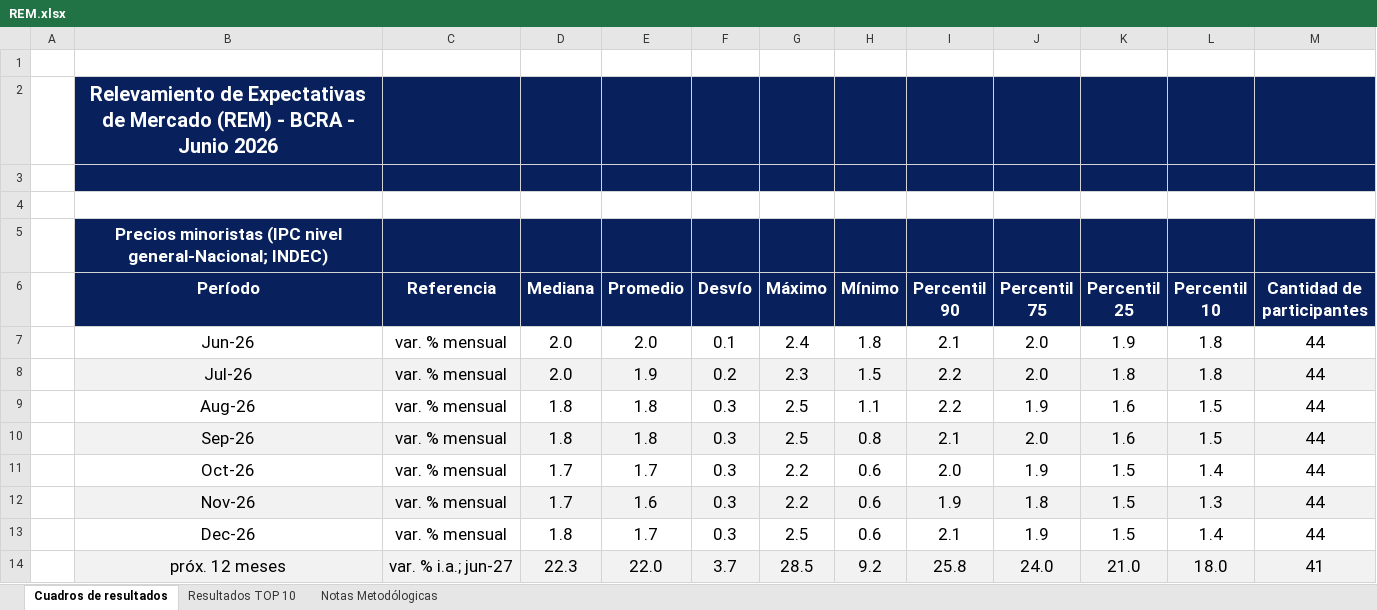
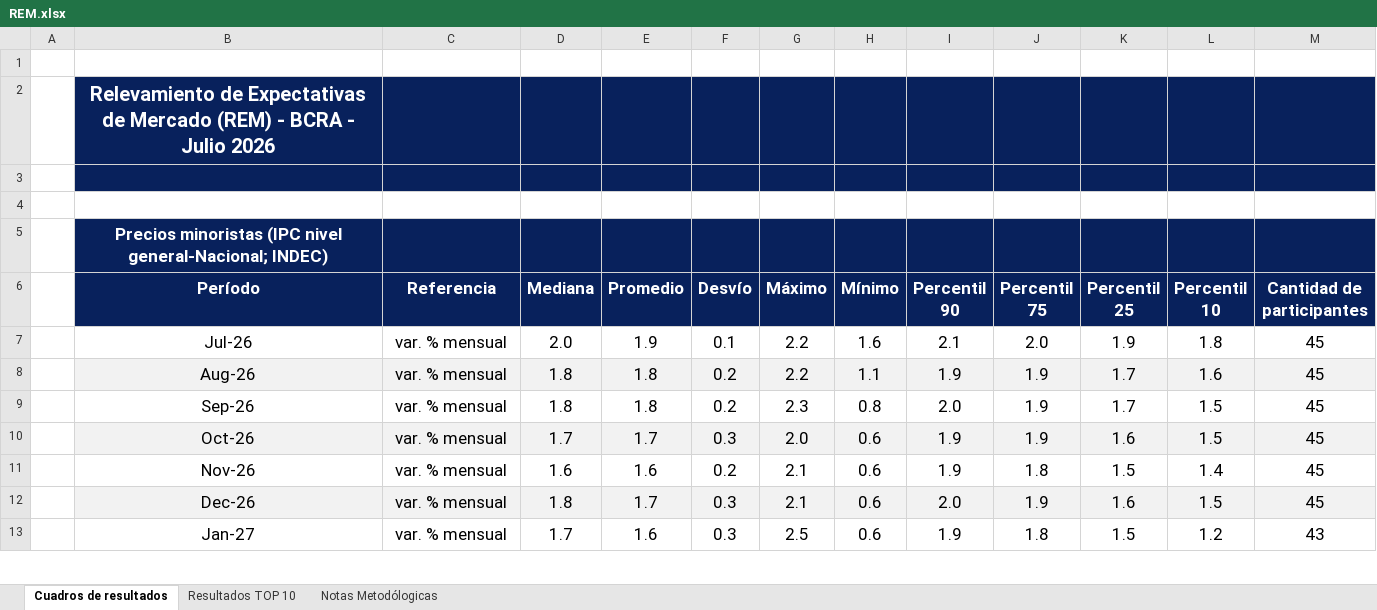
Before and after one commit to MaxiNavarro97/proyectAR, an Excel workbook: public/REM/raw/REM.xlsx, sheet Cuadros de resultados, drawn as a sheet; only a part is shown; values as stored, in another font and other column widths than the file's, no borders; removed rows and columns are numbered as before the commit, all else as after; the diff covers the shown part only; the diff names each change by its address in the sheet, - before the commit and + after, or states it on an @@ line.

```diff
--- a/public/REM/raw/REM.xlsx (sheet Cuadros de resultados)
+++ b/public/REM/raw/REM.xlsx (sheet Cuadros de resultados)
-B2 (Período): …BCRA - Junio 2026
+B2 (Período): …BCRA - Julio 2026
-B7 (Período): Jun-26
+B7 (Período): Jul-26
-E7 (Promedio): 2.0
+E7 (Promedio): 1.9
-G7 (Máximo): 2.4
+G7 (Máximo): 2.2
-H7 (Mínimo): 1.8
+H7 (Mínimo): 1.6
-M7 (Cantidad de participantes): 44
+M7 (Cantidad de participantes): 45
-row 8:  | Jul-26 | var. % mensual | 2.0 | 1.9 | 0.2 | 2.3 | 1.5 | 2.2 | 2.0 | 1.8 | 1.8 | 44
-B8:M8 fill: none
+B8:M8 fill: #F2F2F2
-F8:F9 (Desvío): 0.3
+F8:F9 (Desvío): 0.2
-G8 (Máximo): 2.5
+G8 (Máximo): 2.2
-I8 (Percentil 90): 2.2
+I8 (Percentil 90): 1.9
-K8:K9 (Percentil 25): 1.6
+K8:K9 (Percentil 25): 1.7
-L8 (Percentil 10): 1.5
+L8 (Percentil 10): 1.6
-M8:M10 (Cantidad de participantes): 44
+M8:M10 (Cantidad de participantes): 45
-B9:M9 fill: #F2F2F2
+B9:M9 fill: none
-G9 (Máximo): 2.5
+G9 (Máximo): 2.3
-I9 (Percentil 90): 2.1
+I9 (Percentil 90): 2.0
-J9 (Percentil 75): 2.0
+J9 (Percentil 75): 1.9
-B10:M10 fill: none
+B10:M10 fill: #F2F2F2
-G10 (Máximo): 2.2
+G10 (Máximo): 2.0
-I10 (Percentil 90): 2.0
+I10 (Percentil 90): 1.9
-K10 (Percentil 25): 1.5
+K10 (Percentil 25): 1.6
-L10 (Percentil 10): 1.4
+L10 (Percentil 10): 1.5
+row 11:  | Nov-26 | var. % mensual | 1.6 | 1.6 | 0.2 | 2.1 | 0.6 | 1.9 | 1.8 | 1.5 | 1.4 | 45
+row 12:  | Dec-26 | var. % mensual | 1.8 | 1.7 | 0.3 | 2.1 | 0.6 | 2.0 | 1.9 | 1.6 | 1.5 | 45
-B13 (Período): Nov-26
+B13 (Período): Jan-27
-B13:M13 fill: #F2F2F2
+B13:M13 fill: none
-G13 (Máximo): 2.2
+G13 (Máximo): 2.5
-L13 (Percentil 10): 1.3
+L13 (Percentil 10): 1.2
-M13 (Cantidad de participantes): 44
+M13 (Cantidad de participantes): 43
-row 13:  | Dec-26 | var. % mensual | 1.8 | 1.7 | 0.3 | 2.5 | 0.6 | 2.1 | 1.9 | 1.5 | 1.4 | 44
-row 14:  | próx. 12 meses | var. % i.a.; jun-27 | 22.3 | 22.0 | 3.7 | 28.5 | 9.2 | 25.8 | 24.0 | 21.0 | 18.0 | 41
```
Also changed, not shown: 57 added rows, 56 removed rows, 35 edited cells and cell formats elsewhere in this sheet, sheet Resultados TOP 10, 2 other files.
